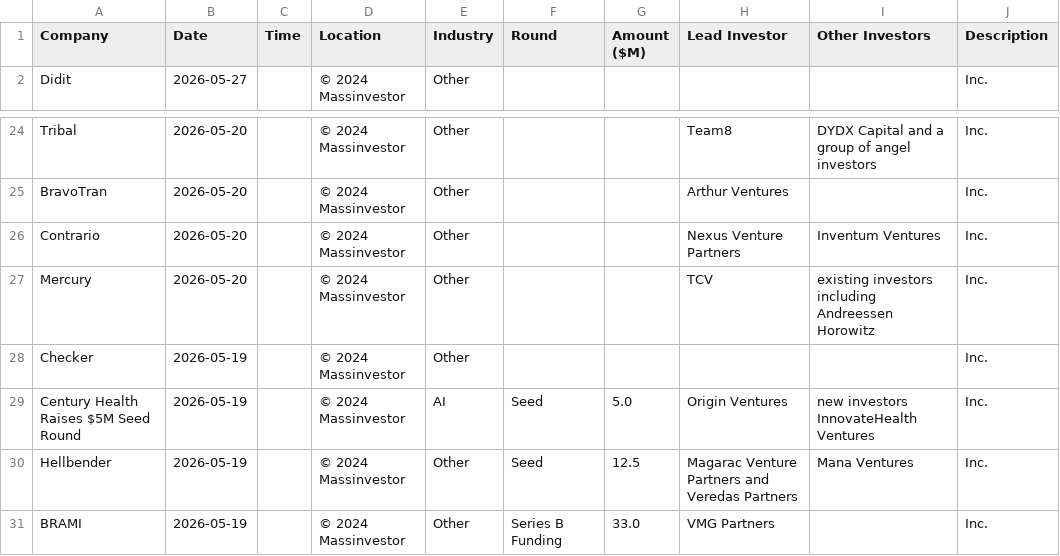
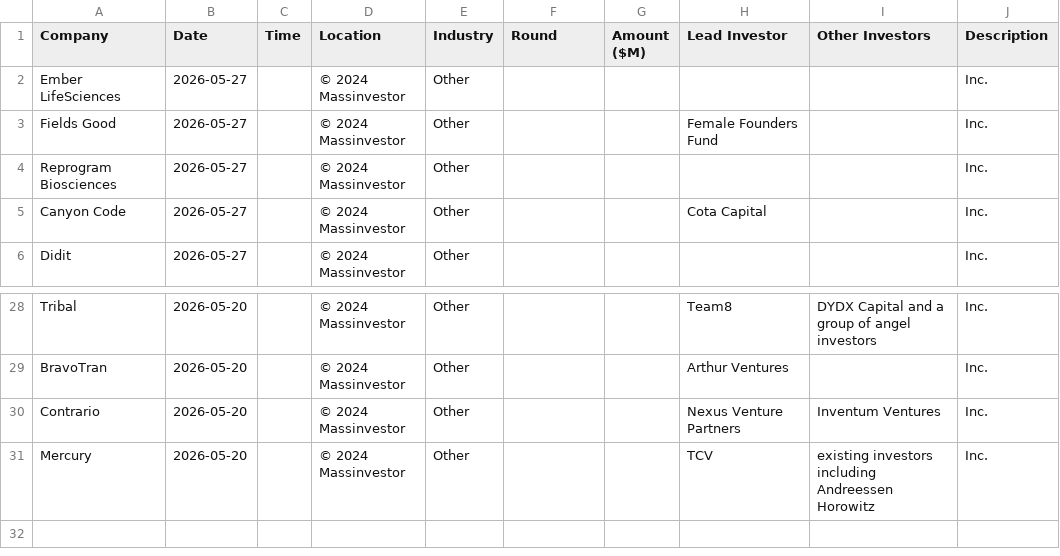
Before and after one commit to msingh6383/vcdeals, a CSV file: vc_deals.csv, drawn as a sheet; only a part is shown, gaps mark what is left out; removed rows and columns are numbered as before the commit, all else as after; the diff names each change by its address in the sheet, - before the commit and + after, or states it on an @@ line.

```diff
--- a/vc_deals.csv
+++ b/vc_deals.csv
+row 2: Ember LifeSciences | 2026-05-27 |  | © 2024 Massinvestor | Other |  |  |  |  | Inc.
+row 3: Fields Good | 2026-05-27 |  | © 2024 Massinvestor | Other |  |  | Female Founders Fund |  | Inc.
+row 4: Reprogram Biosciences | 2026-05-27 |  | © 2024 Massinvestor | Other |  |  |  |  | Inc.
+row 5: Canyon Code | 2026-05-27 |  | © 2024 Massinvestor | Other |  |  | Cota Capital |  | Inc.
-row 28: Checker | 2026-05-19 |  | © 2024 Massinvestor | Other |  |  |  |  | Inc.
-row 29: Century Health Raises $5M Seed Round | 2026-05-19 |  | © 2024 Massinvestor | AI | Seed | 5.0 | Origin Ventures | new investors InnovateHealth Ventures | Inc.
-row 30: Hellbender | 2026-05-19 |  | © 2024 Massinvestor | Other | Seed | 12.5 | Magarac Venture Partners and Veredas Partners | Mana Ventures | Inc.
-row 31: BRAMI | 2026-05-19 |  | © 2024 Massinvestor | Other | Series B Funding | 33.0 | VMG Partners |  | Inc.
```
Also changed, not shown: 1 other file.
